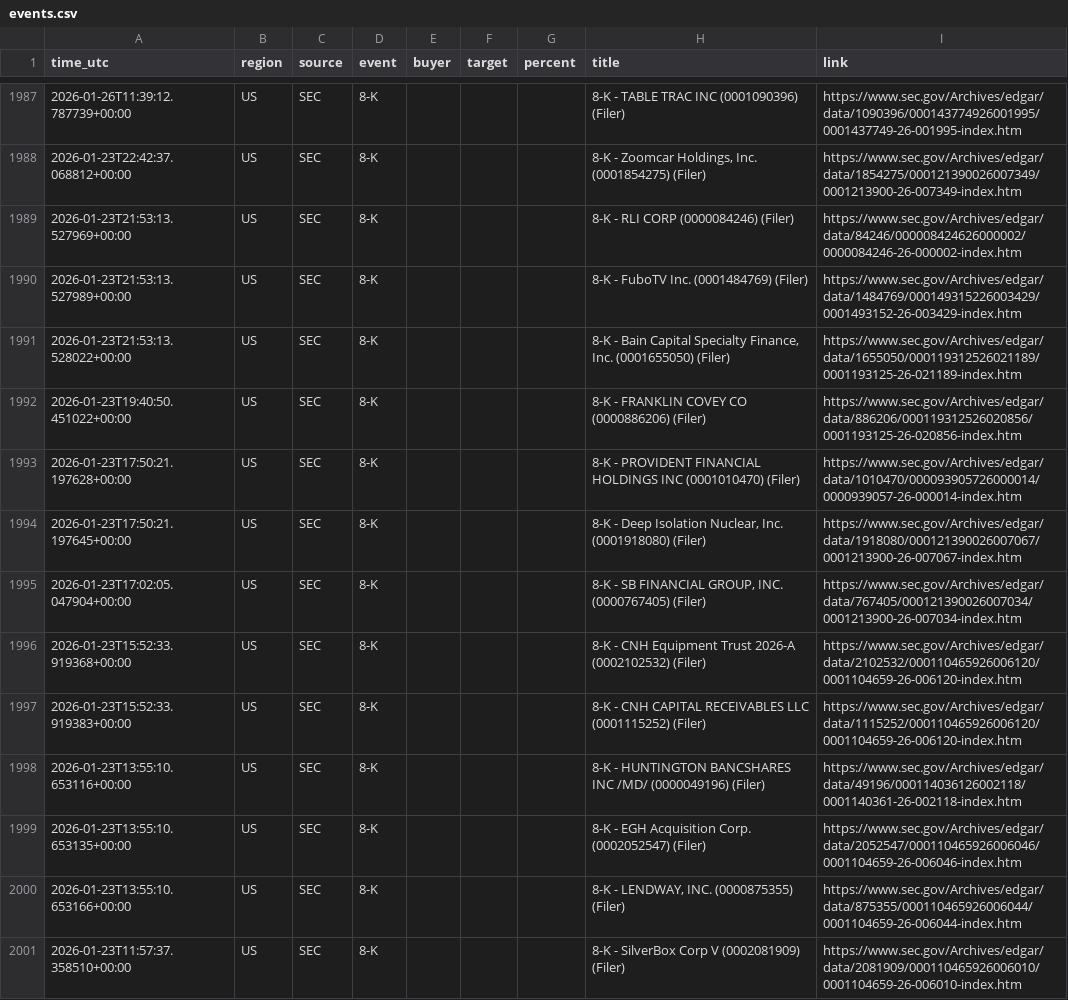
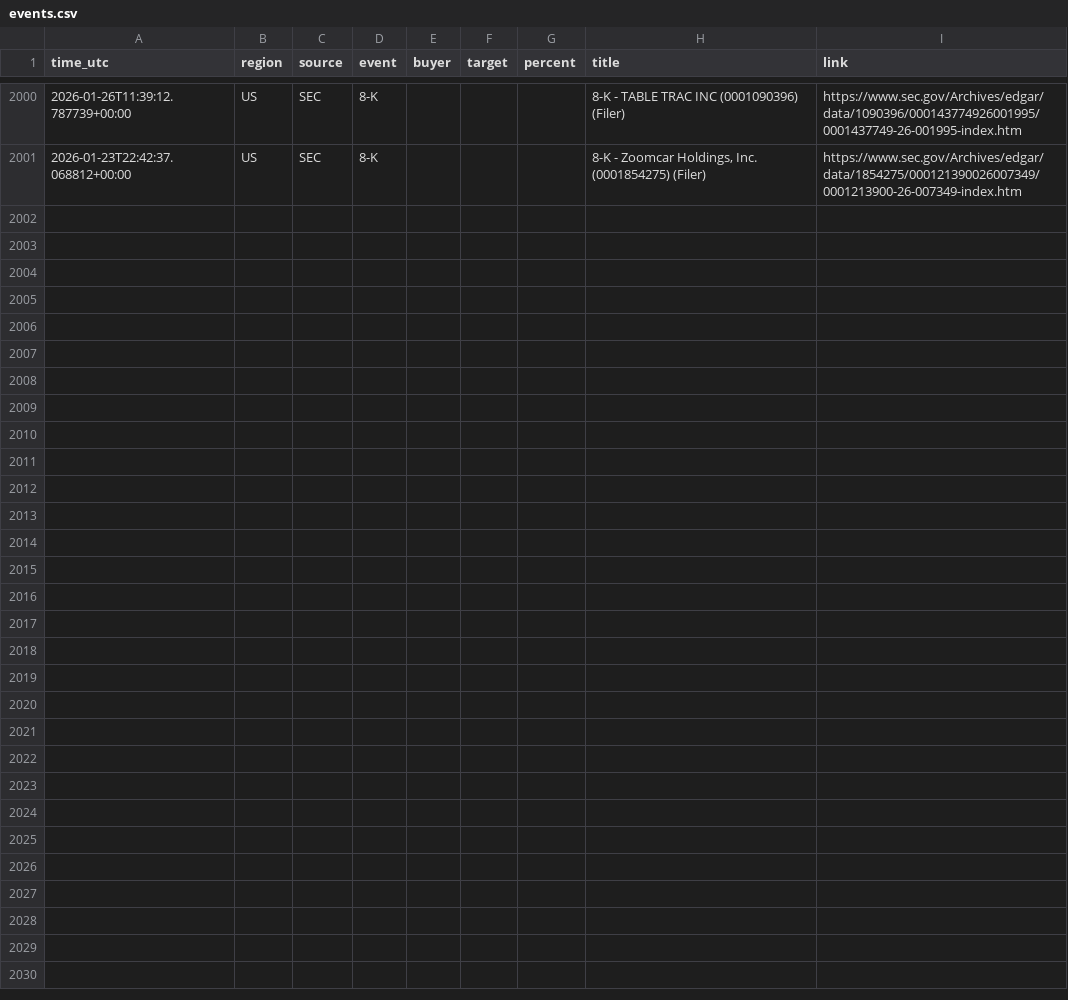
Before and after one commit to 495m5mghnv-arch/StakeWatch-, a CSV file: docs/events.csv, drawn as a sheet; only a part is shown, gaps mark what is left out; the diff covers the shown part only.

Commit message:
Update SEC data

```diff
--- a/docs/events.csv
+++ b/docs/events.csv
@@ -1988,14 +2001 @@ time_utc,region,source,event,buyer,target,percent,title,link
 2026-01-23T22:42:37.068812+00:00,US,SEC,8-K,,,,"8-K - Zoomcar Holdings, Inc. (0001854275) (Filer)",https://www.sec.gov/Archives/edgar/data/1854275/000121390026007349/0001213900-26-007349-index.htm
-2026-01-23T21:53:13.527969+00:00,US,SEC,8-K,,,,8-K - RLI CORP (0000084246) (Filer),https://www.sec.gov/Archives/edgar/data/84246/000008424626000002/0000084246-26-000002-index.htm
-2026-01-23T21:53:13.527989+00:00,US,SEC,8-K,,,,8-K - FuboTV Inc. (0001484769) (Filer),https://www.sec.gov/Archives/edgar/data/1484769/000149315226003429/0001493152-26-003429-index.htm
-2026-01-23T21:53:13.528022+00:00,US,SEC,8-K,,,,"8-K - Bain Capital Specialty Finance, Inc. (0001655050) (Filer)",https://www.sec.gov/Archives/edgar/data/1655050/000119312526021189/0001193125-26-021189-index.htm
-2026-01-23T19:40:50.451022+00:00,US,SEC,8-K,,,,8-K - FRANKLIN COVEY CO (0000886206) (Filer),https://www.sec.gov/Archives/edgar/data/886206/000119312526020856/0001193125-26-020856-index.htm
-2026-01-23T17:50:21.197628+00:00,US,SEC,8-K,,,,8-K - PROVIDENT FINANCIAL HOLDINGS INC (0001010470) (Filer),https://www.sec.gov/Archives/edgar/data/1010470/000093905726000014/0000939057-26-000014-index.htm
-2026-01-23T17:50:21.197645+00:00,US,SEC,8-K,,,,"8-K - Deep Isolation Nuclear, Inc. (0001918080) (Filer)",https://www.sec.gov/Archives/edgar/data/1918080/000121390026007067/0001213900-26-007067-index.htm
-2026-01-23T17:02:05.047904+00:00,US,SEC,8-K,,,,"8-K - SB FINANCIAL GROUP, INC. (0000767405) (Filer)",https://www.sec.gov/Archives/edgar/data/767405/000121390026007034/0001213900-26-007034-index.htm
-2026-01-23T15:52:33.919368+00:00,US,SEC,8-K,,,,8-K - CNH Equipment Trust 2026-A (0002102532) (Filer),https://www.sec.gov/Archives/edgar/data/2102532/000110465926006120/0001104659-26-006120-index.htm
-2026-01-23T15:52:33.919383+00:00,US,SEC,8-K,,,,8-K - CNH CAPITAL RECEIVABLES LLC (0001115252) (Filer),https://www.sec.gov/Archives/edgar/data/1115252/000110465926006120/0001104659-26-006120-index.htm
-2026-01-23T13:55:10.653116+00:00,US,SEC,8-K,,,,8-K - HUNTINGTON BANCSHARES INC /MD/ (0000049196) (Filer),https://www.sec.gov/Archives/edgar/data/49196/000114036126002118/0001140361-26-002118-index.htm
-2026-01-23T13:55:10.653135+00:00,US,SEC,8-K,,,,8-K - EGH Acquisition Corp. (0002052547) (Filer),https://www.sec.gov/Archives/edgar/data/2052547/000110465926006046/0001104659-26-006046-index.htm
-2026-01-23T13:55:10.653166+00:00,US,SEC,8-K,,,,"8-K - LENDWAY, INC. (0000875355) (Filer)",https://www.sec.gov/Archives/edgar/data/875355/000110465926006044/0001104659-26-006044-index.htm
-2026-01-23T11:57:37.358510+00:00,US,SEC,8-K,,,,8-K - SilverBox Corp V (0002081909) (Filer),https://www.sec.gov/Archives/edgar/data/2081909/000110465926006010/0001104659-26-006010-index.htm
```
Also changed, not shown: 13 added rows elsewhere in this file, events.csv, 3 other files.
